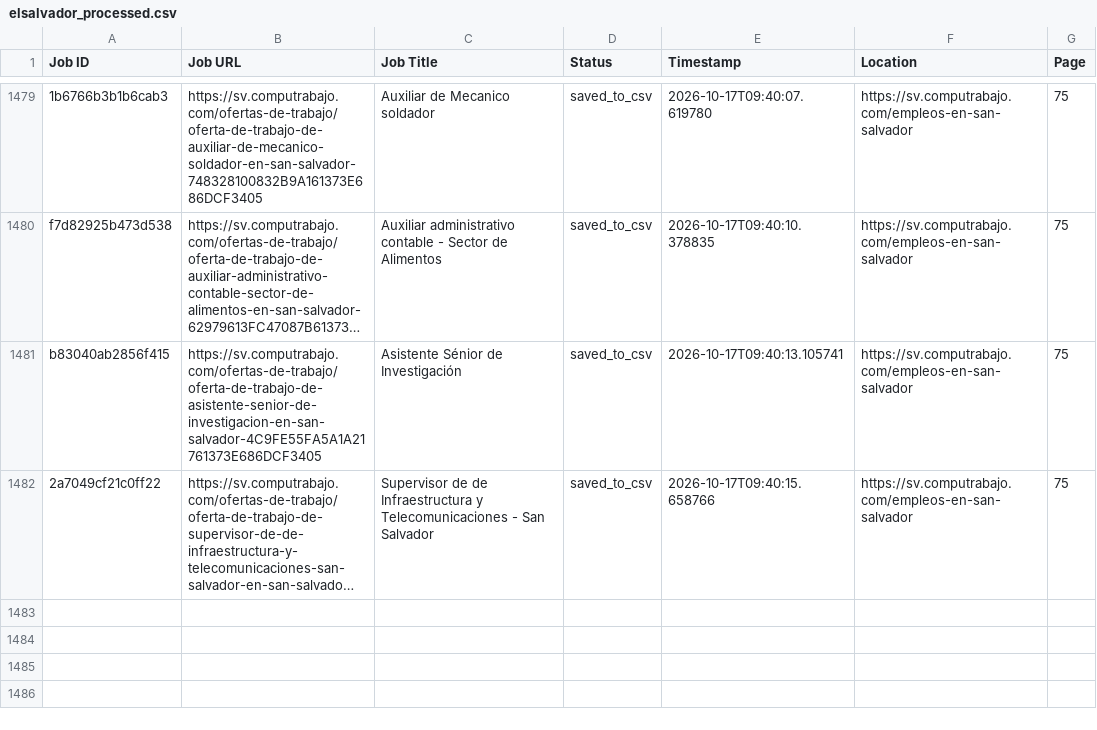
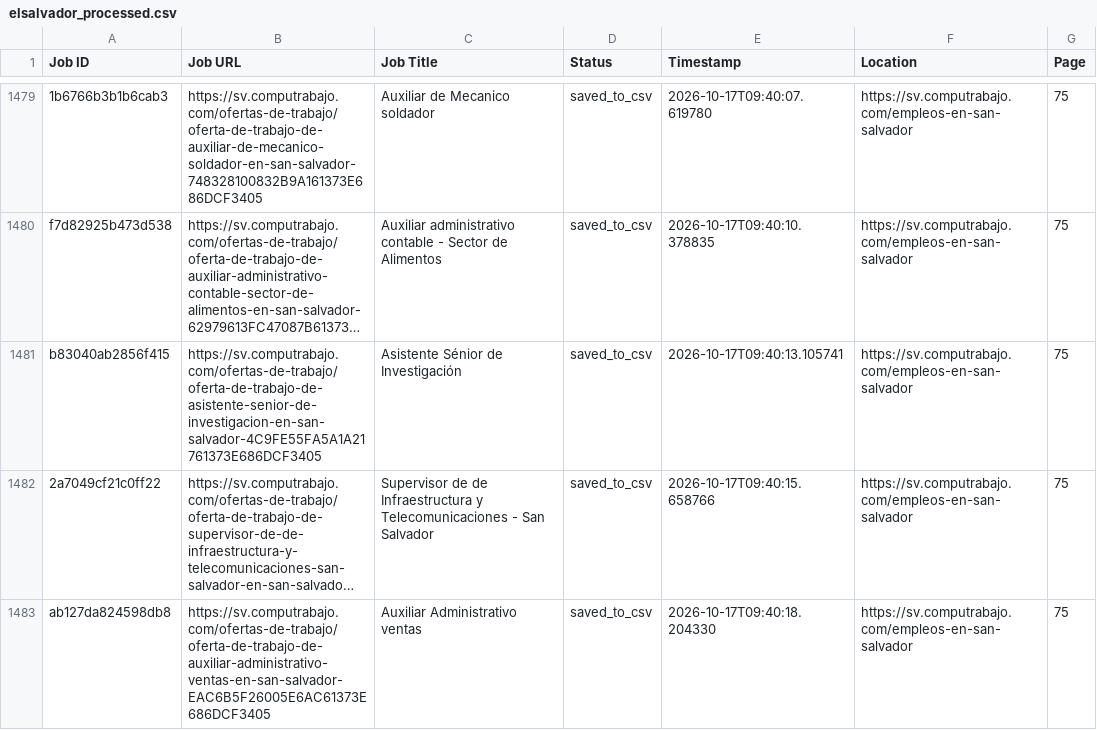
Before and after one commit to liliankason/computrabajo_elsalvador_scraper, a CSV file: elsalvador_processed.csv, drawn as a sheet; only a part is shown, gaps mark what is left out; long unchanged cells end in …; the diff names each change by its address in the sheet, - before the commit and + after, or states it on an @@ line.

```diff
--- a/elsalvador_processed.csv
+++ b/elsalvador_processed.csv
+row 1483: ab127da824598db8 | https://sv.computrabajo.com/ofertas-de-trabajo/oferta-de-trabajo-de-auxiliar-administrativo-ventas-en-san-salvador-EAC6B5F26005E6AC61373E686DCF3405 | Auxiliar Administrativo ventas | saved_to_csv | 2026-10-17T09:40:18.204330 | https://sv.computrabajo.com/empleos-en-san-salvador | 75
```
Also changed, not shown: 2 other files.
